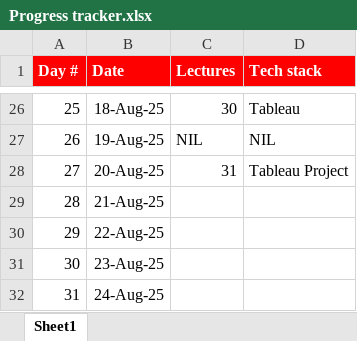
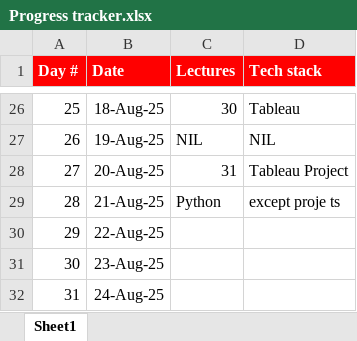
Before and after one commit to sayyedmujtaba/Data-Analysis-Bootcamp, an Excel workbook: Progress tracker.xlsx, sheet Sheet1, drawn as a sheet; only a part is shown, gaps mark what is left out; values as stored, in another font and other column widths than the file's, no borders; the diff names each change by its address in the sheet, - before the commit and + after, or states it on an @@ line.

Commit message:
python done

```diff
--- a/Progress tracker.xlsx (sheet Sheet1)
+++ b/Progress tracker.xlsx (sheet Sheet1)
-C29 (Lectures): (empty)
+C29 (Lectures): Python
-D29 (Tech stack): (empty)
+D29 (Tech stack): except proje ts
```
